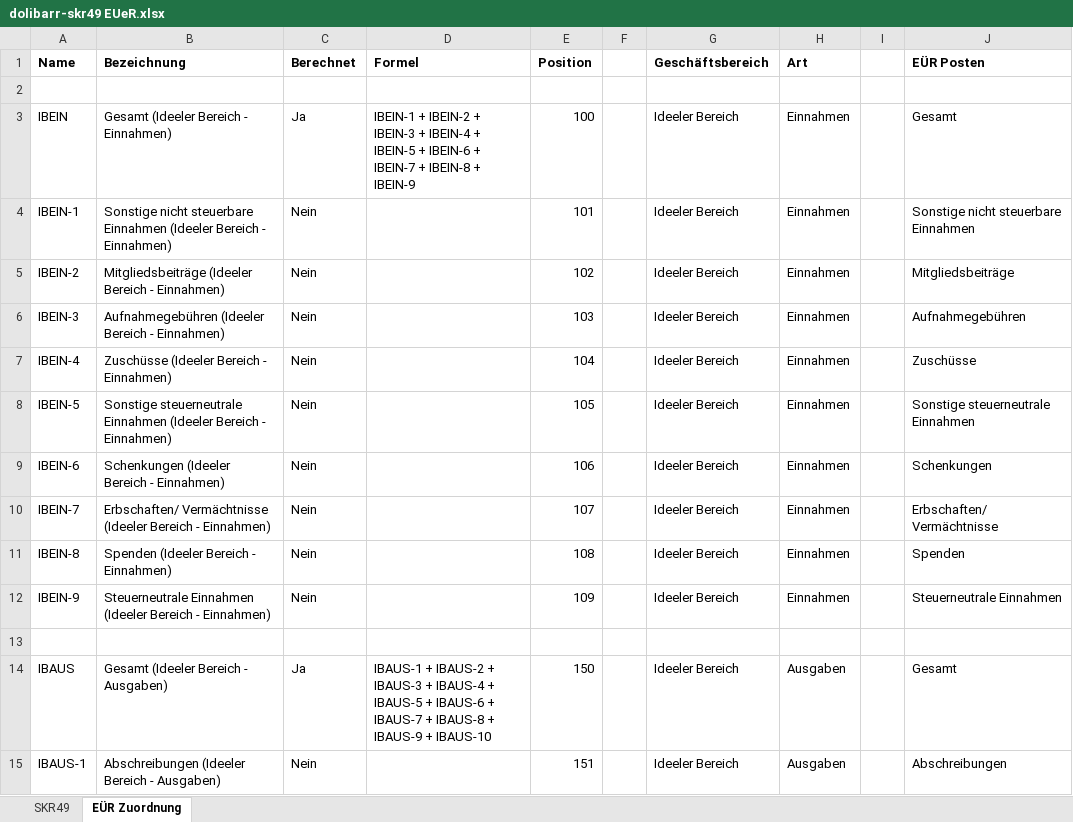
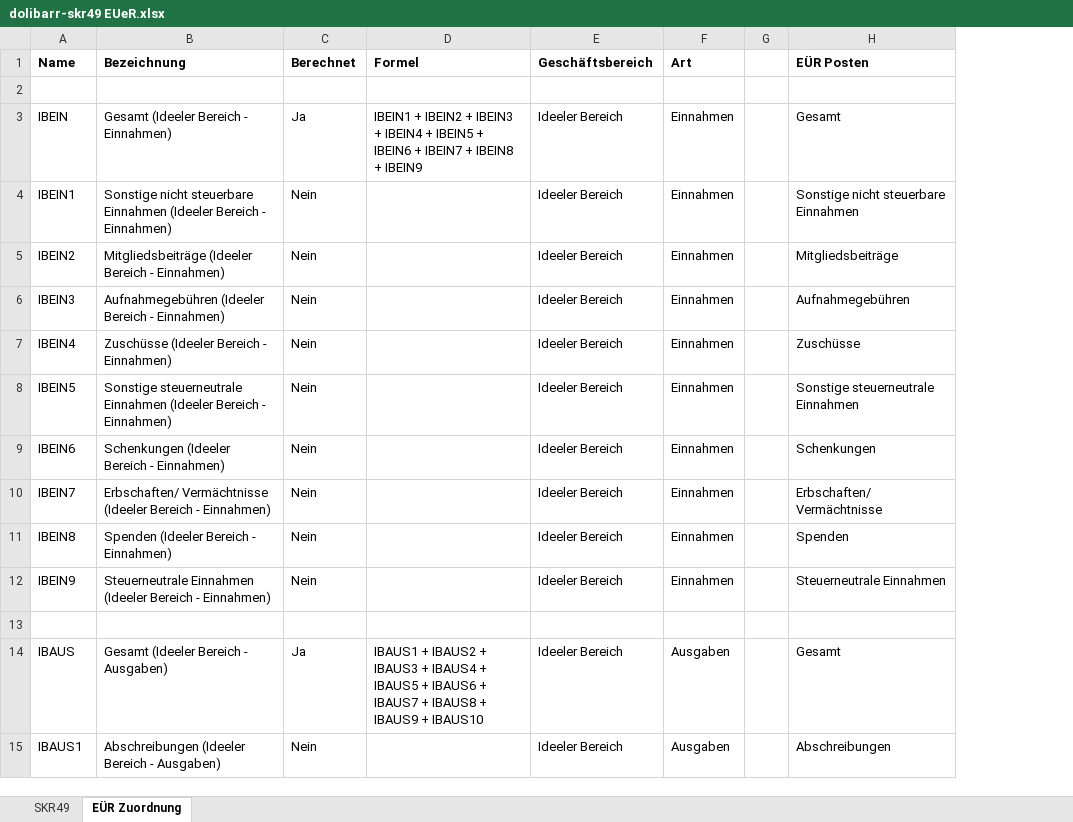
Before and after one commit to hanneshier/dolibarr-skr49, an Excel workbook: dolibarr-skr49 EUeR.xlsx, sheet EÜR Zuordnung, drawn as a sheet; only a part is shown; values as stored, in another font and other column widths than the file's, no borders; the diff covers the shown part only; the diff names each change by its address in the sheet, - before the commit and + after, or states it on an @@ line.

Commit message:
Fehler bei berechneten Feldern

```diff
--- a/dolibarr-skr49 EUeR.xlsx (sheet EÜR Zuordnung)
+++ b/dolibarr-skr49 EUeR.xlsx (sheet EÜR Zuordnung)
-column E (Position), rows 3-15: 100 | 101 | 102 | 103 | 104 | 105 | 106 | 107 | 108 | 109 |  | 150 | 151
-column F, empty
-D3 (Formel): IBEIN-1 + IBEIN-2 + IBEIN-3 + IBEIN-4 + IBEIN-5 + IBEIN-6 + IBEIN-7 + IBEIN-8 + IBEIN-9
+D3 (Formel): IBEIN1 + IBEIN2 + IBEIN3 + IBEIN4 + IBEIN5 + IBEIN6 + IBEIN7 + IBEIN8 + IBEIN9
-A4 (Name): IBEIN-1
+A4 (Name): IBEIN1
-A5 (Name): IBEIN-2
+A5 (Name): IBEIN2
-A6 (Name): IBEIN-3
+A6 (Name): IBEIN3
-A7 (Name): IBEIN-4
+A7 (Name): IBEIN4
-A8 (Name): IBEIN-5
+A8 (Name): IBEIN5
-A9 (Name): IBEIN-6
+A9 (Name): IBEIN6
-A10 (Name): IBEIN-7
+A10 (Name): IBEIN7
-A11 (Name): IBEIN-8
+A11 (Name): IBEIN8
-A12 (Name): IBEIN-9
+A12 (Name): IBEIN9
-D14 (Formel): IBAUS-1 + IBAUS-2 + IBAUS-3 + IBAUS-4 + IBAUS-5 + IBAUS-6 + IBAUS-7 + IBAUS-8 + IBAUS-9 + IBAUS-10
+D14 (Formel): IBAUS1 + IBAUS2 + IBAUS3 + IBAUS4 + IBAUS5 + IBAUS6 + IBAUS7 + IBAUS8 + IBAUS9 + IBAUS10
-A15 (Name): IBAUS-1
+A15 (Name): IBAUS1
```
Also changed, not shown: 57 edited cells elsewhere in this sheet, sheet SKR49, formulas that keep their value, 3 other files.
